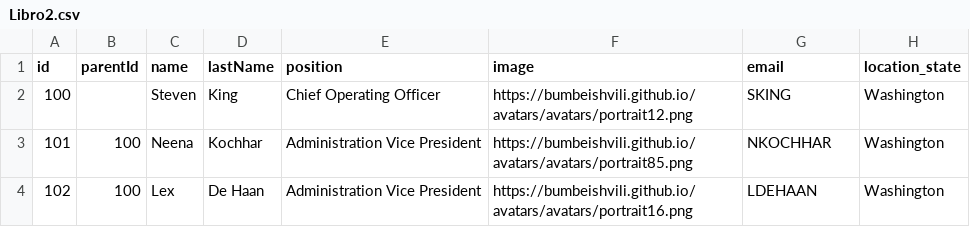
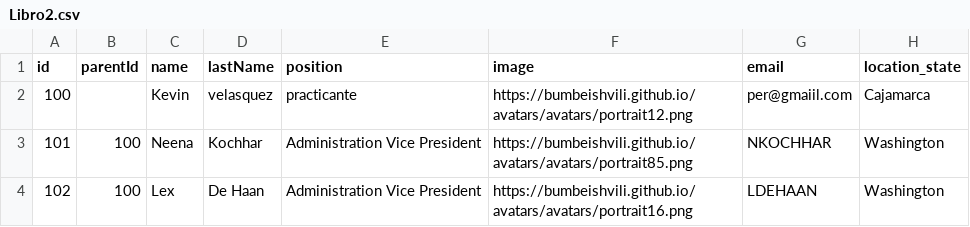
Before and after one commit to kevin-Pereyra/org, a CSV file: Libro2.csv, drawn as a sheet; only a part is shown.

Commit message:
Update Libro2.csv

```diff
--- a/Libro2.csv
+++ b/Libro2.csv
@@ -1,3 +1,3 @@
 id,parentId,name,lastName,position,image,email,location_state
-100,,Steven,King,Chief Operating Officer,https://bumbeishvili.github.io/avatars/avatars/portrait12.png,SKING,Washington
+100,,Kevin,velasquez,practicante,https://bumbeishvili.github.io/avatars/avatars/portrait12.png,per@gmaiil.com,Cajamarca
 101,100,Neena,Kochhar,Administration Vice President,https://bumbeishvili.github.io/avatars/avatars/portrait85.png,NKOCHHAR,Washington
```
